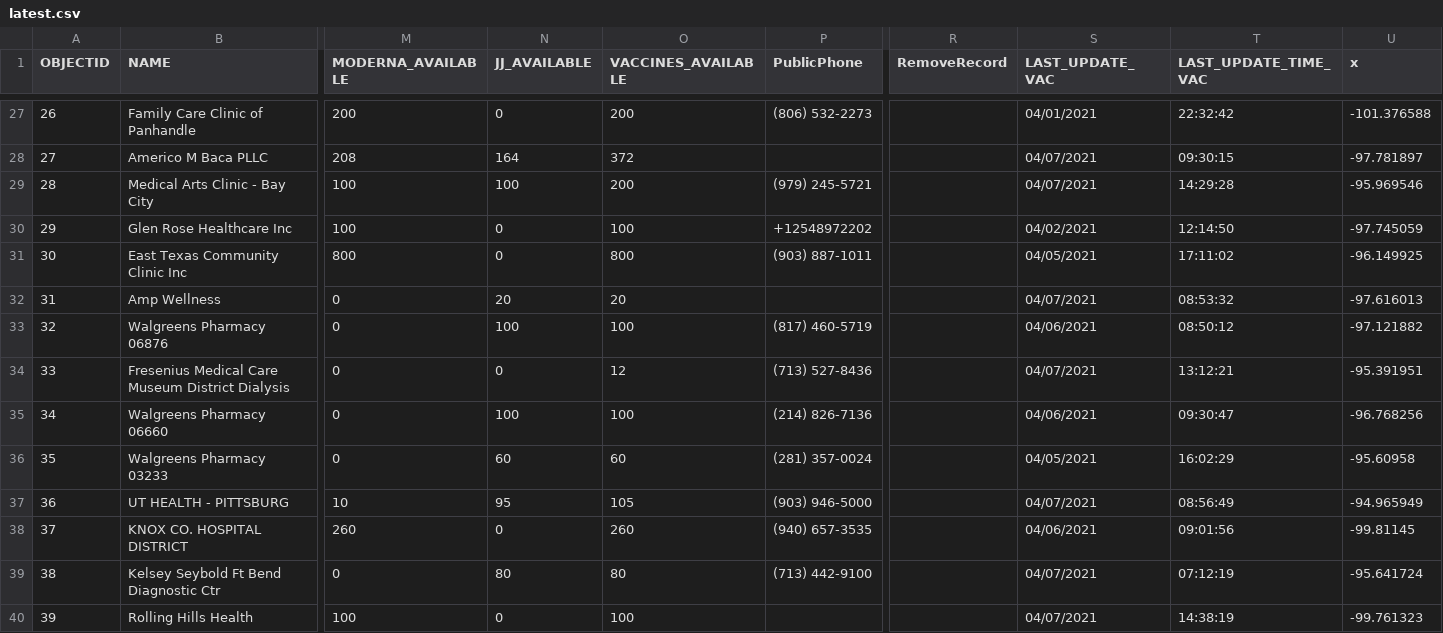
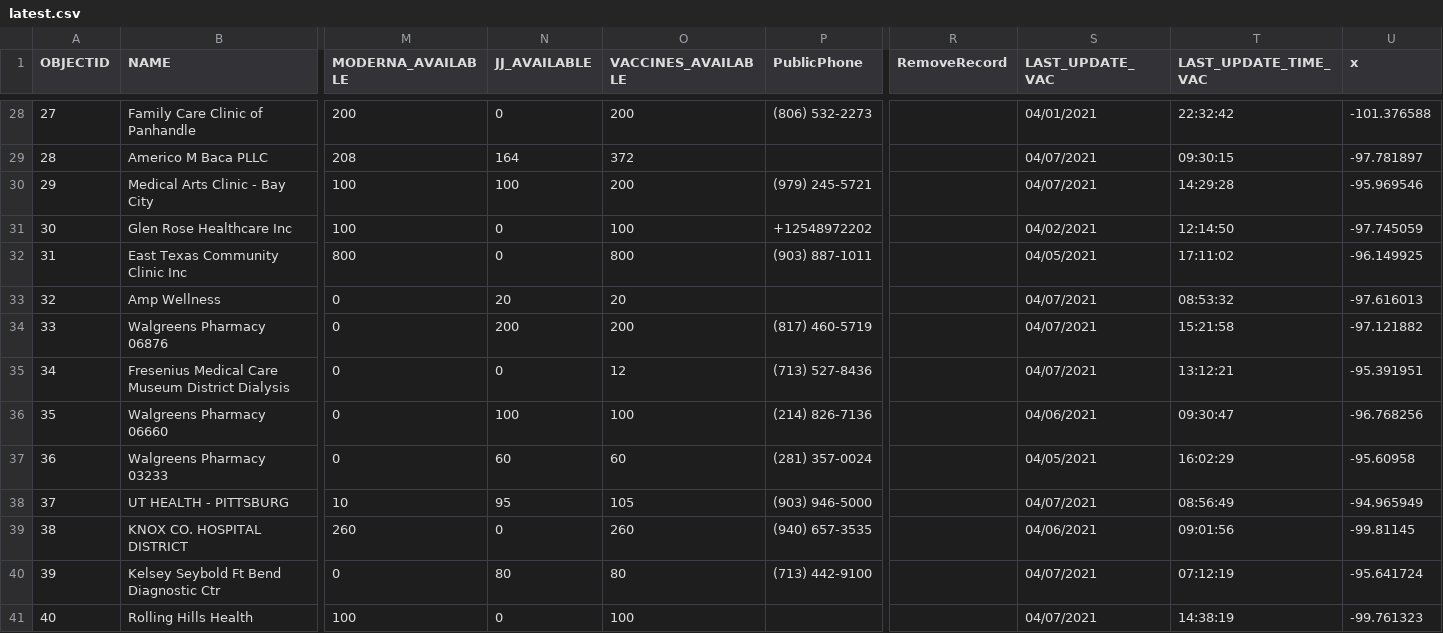
Before and after one commit to rdmurphy/tx-covid-vaccine-data, a CSV file: providers/latest.csv, drawn as a sheet; only a part is shown, gaps mark what is left out; addresses are those after the commit; the diff covers the shown part only; the diff names each change by its address in the sheet, - before the commit and + after, or states it on an @@ line.

```diff
--- a/providers/latest.csv
+++ b/providers/latest.csv
@@ column A (OBJECTID) renumbered from row 6 down @@
-N34 (JJ_AVAILABLE): 100
+N34 (JJ_AVAILABLE): 200
-O34 (VACCINES_AVAILABLE): 100
+O34 (VACCINES_AVAILABLE): 200
-S34 (LAST_UPDATE_VAC): 04/06/2021
+S34 (LAST_UPDATE_VAC): 04/07/2021
-T34 (LAST_UPDATE_TIME_VAC): 08:50:12
+T34 (LAST_UPDATE_TIME_VAC): 15:21:58
```
Also changed, not shown: 1 added row, 4 moved rows and 37 edited cells elsewhere in this file, 1 other file.
